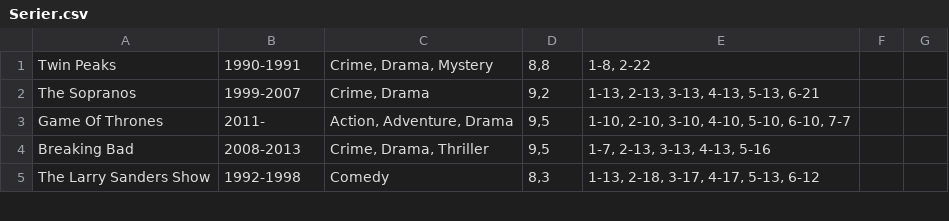
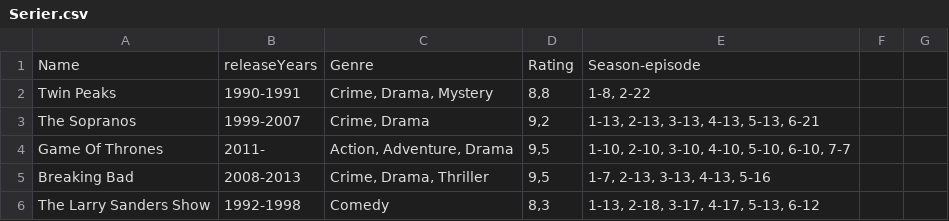
Before and after one commit to alex1234567897/Sp3, a CSV file: Data/Serier.csv, drawn as a sheet; only a part is shown.

```diff
--- a/Data/Serier.csv
+++ b/Data/Serier.csv
@@ -1 +1,2 @@
+Name; releaseYears; Genre; Rating; Season-episode;
 Twin Peaks; 1990-1991; Crime, Drama, Mystery; 8,8; 1-8, 2-22;
```
Also changed, not shown: Data/Film.csv, 29 other files.
